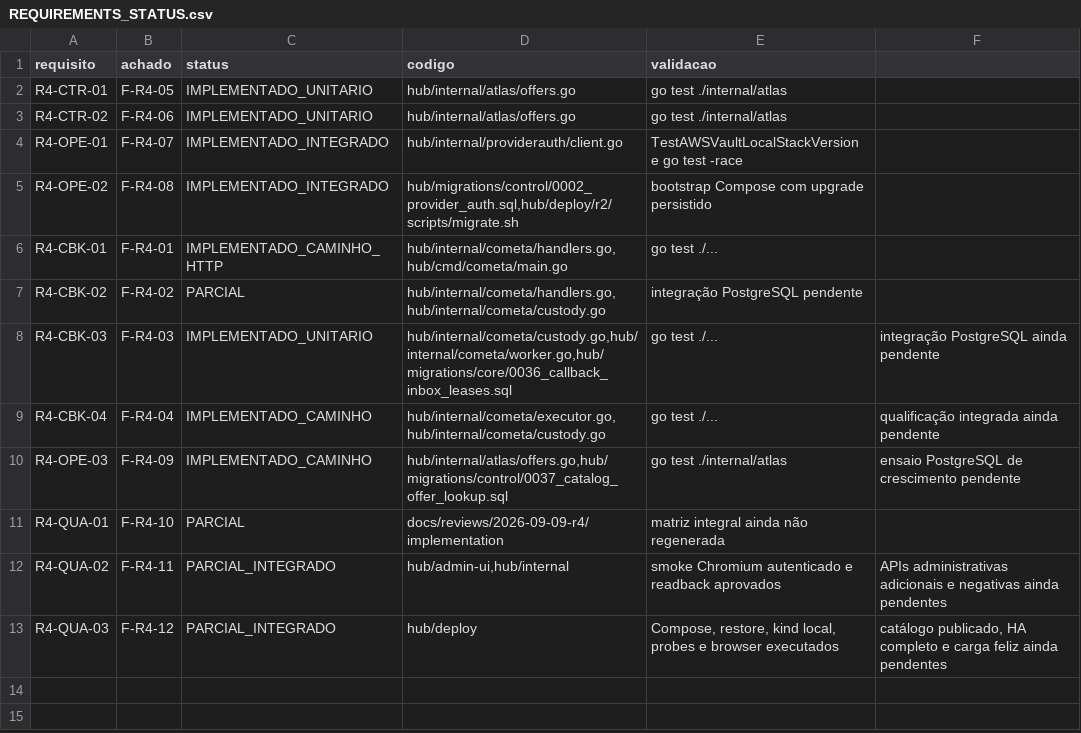
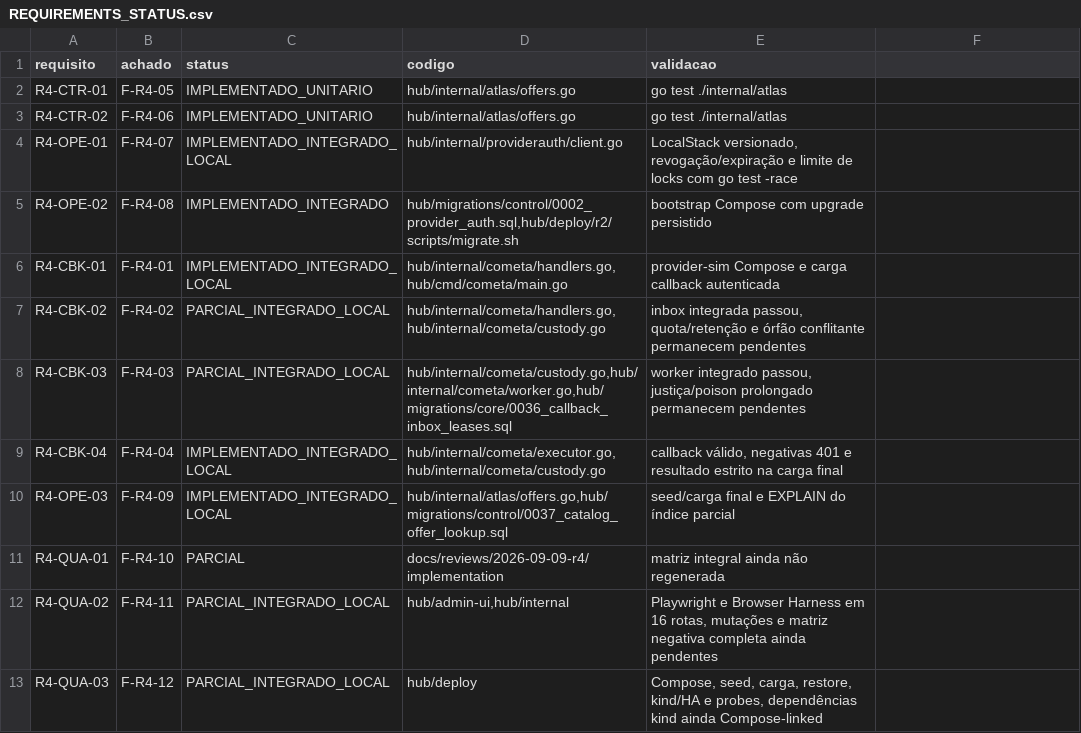
Before and after one commit to leandroclf/ai-hub, a CSV file: docs/reviews/2026-09-09-r4/implementation/REQUIREMENTS_STATUS.csv, drawn as a sheet.

```diff
--- a/docs/reviews/2026-09-09-r4/implementation/REQUIREMENTS_STATUS.csv
+++ b/docs/reviews/2026-09-09-r4/implementation/REQUIREMENTS_STATUS.csv
@@ -3,11 +3,11 @@ R4-CTR-01;F-R4-05;IMPLEMENTADO_UNITARIO;hub/internal/atlas/offers.go;go test ./i
 R4-CTR-02;F-R4-06;IMPLEMENTADO_UNITARIO;hub/internal/atlas/offers.go;go test ./internal/atlas
-R4-OPE-01;F-R4-07;IMPLEMENTADO_INTEGRADO;hub/internal/providerauth/client.go;TestAWSVaultLocalStackVersion e go test -race
+R4-OPE-01;F-R4-07;IMPLEMENTADO_INTEGRADO_LOCAL;hub/internal/providerauth/client.go;LocalStack versionado, revogação/expiração e limite de locks com go test -race
 R4-OPE-02;F-R4-08;IMPLEMENTADO_INTEGRADO;hub/migrations/control/0002_provider_auth.sql,hub/deploy/r2/scripts/migrate.sh;bootstrap Compose com upgrade persistido
-R4-CBK-01;F-R4-01;IMPLEMENTADO_CAMINHO_HTTP;hub/internal/cometa/handlers.go,hub/cmd/cometa/main.go;go test ./...
-R4-CBK-02;F-R4-02;PARCIAL;hub/internal/cometa/handlers.go,hub/internal/cometa/custody.go;integração PostgreSQL pendente
-R4-CBK-03;F-R4-03;IMPLEMENTADO_UNITARIO;hub/internal/cometa/custody.go,hub/internal/cometa/worker.go,hub/migrations/core/0036_callback_inbox_leases.sql;go test ./...;integração PostgreSQL ainda pendente
-R4-CBK-04;F-R4-04;IMPLEMENTADO_CAMINHO;hub/internal/cometa/executor.go,hub/internal/cometa/custody.go;go test ./...;qualificação integrada ainda pendente
-R4-OPE-03;F-R4-09;IMPLEMENTADO_CAMINHO;hub/internal/atlas/offers.go,hub/migrations/control/0037_catalog_offer_lookup.sql;go test ./internal/atlas;ensaio PostgreSQL de crescimento pendente
+R4-CBK-01;F-R4-01;IMPLEMENTADO_INTEGRADO_LOCAL;hub/internal/cometa/handlers.go,hub/cmd/cometa/main.go;provider-sim Compose e carga callback autenticada
+R4-CBK-02;F-R4-02;PARCIAL_INTEGRADO_LOCAL;hub/internal/cometa/handlers.go,hub/internal/cometa/custody.go;inbox integrada passou, quota/retenção e órfão conflitante permanecem pendentes
+R4-CBK-03;F-R4-03;PARCIAL_INTEGRADO_LOCAL;hub/internal/cometa/custody.go,hub/internal/cometa/worker.go,hub/migrations/core/0036_callback_inbox_leases.sql;worker integrado passou, justiça/poison prolongado permanecem pendentes
+R4-CBK-04;F-R4-04;IMPLEMENTADO_INTEGRADO_LOCAL;hub/internal/cometa/executor.go,hub/internal/cometa/custody.go;callback válido, negativas 401 e resultado estrito na carga final
+R4-OPE-03;F-R4-09;IMPLEMENTADO_INTEGRADO_LOCAL;hub/internal/atlas/offers.go,hub/migrations/control/0037_catalog_offer_lookup.sql;seed/carga final e EXPLAIN do índice parcial
 R4-QUA-01;F-R4-10;PARCIAL;docs/reviews/2026-09-09-r4/implementation;matriz integral ainda não regenerada
-R4-QUA-02;F-R4-11;PARCIAL_INTEGRADO;hub/admin-ui,hub/internal;smoke Chromium autenticado e readback aprovados; APIs administrativas adicionais e negativas ainda pendentes
-R4-QUA-03;F-R4-12;PARCIAL_INTEGRADO;hub/deploy;Compose, restore, kind local, probes e browser executados; catálogo publicado, HA completo e carga feliz ainda pendentes
+R4-QUA-02;F-R4-11;PARCIAL_INTEGRADO_LOCAL;hub/admin-ui,hub/internal;Playwright e Browser Harness em 16 rotas, mutações e matriz negativa completa ainda pendentes
+R4-QUA-03;F-R4-12;PARCIAL_INTEGRADO_LOCAL;hub/deploy;Compose, seed, carga, restore, kind/HA e probes, dependências kind ainda Compose-linked
```
Also changed, not shown: docs/reviews/2026-09-09-r4/implementation/SCENARIO_RESULTS.csv.
